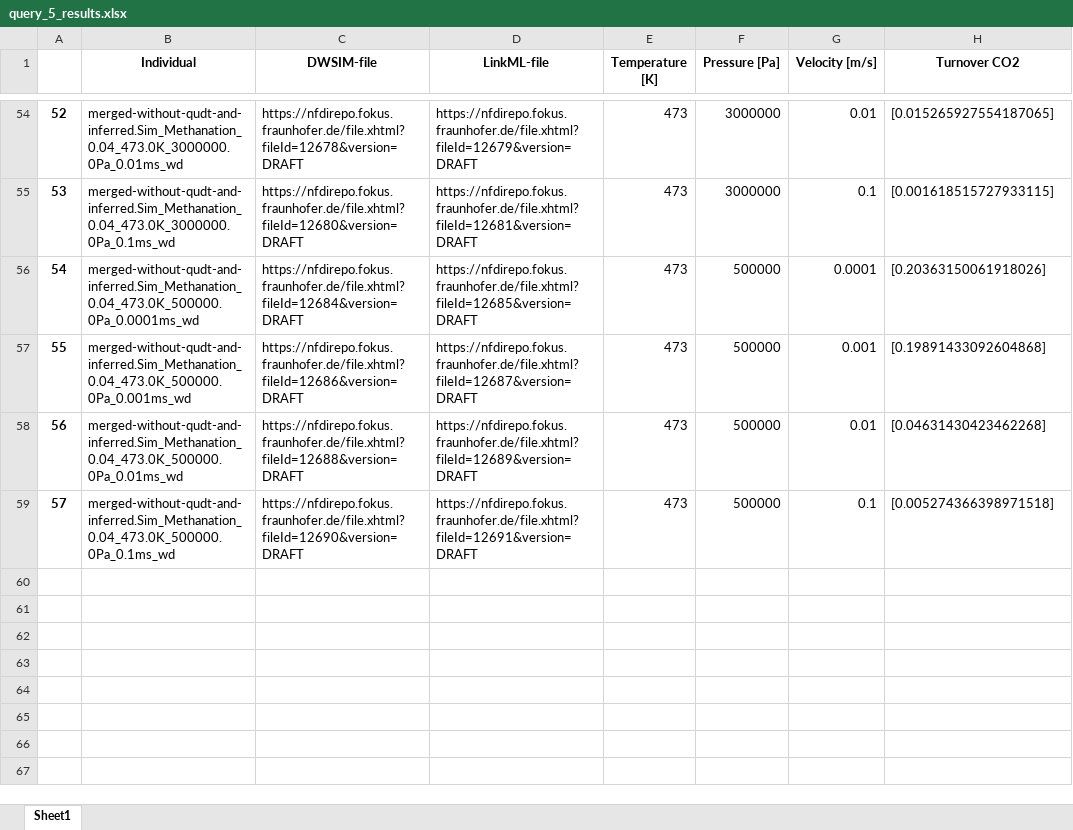
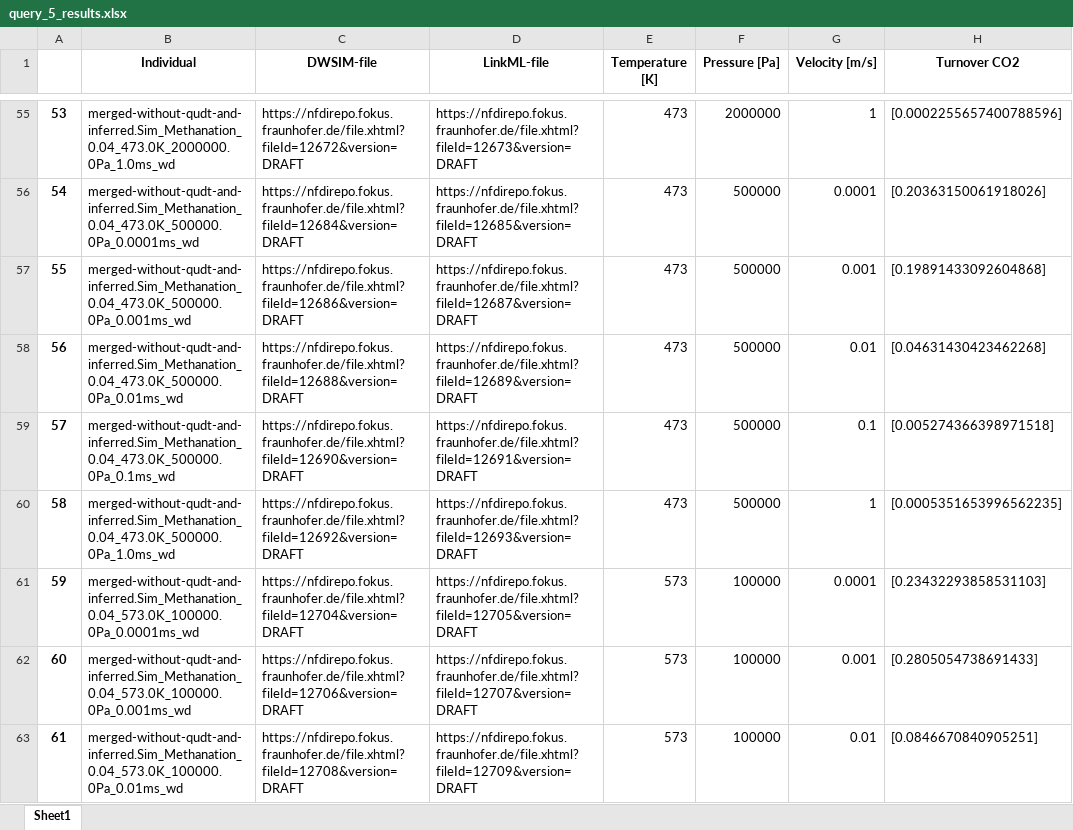
Before and after one commit to TUDoAD/Abschlussarbeiten_Behr, an Excel workbook: VoelkenrathMA/query_results/query_5_results.xlsx, sheet Sheet1, drawn as a sheet; only a part is shown, gaps mark what is left out; values as stored, in another font and other column widths than the file's, no borders; removed rows and columns are numbered as before the commit, all else as after; the diff covers the shown part only; the diff names each change by its address in the sheet, - before the commit and + after, or states it on an @@ line.

```diff
--- a/VoelkenrathMA/query_results/query_5_results.xlsx (sheet Sheet1)
+++ b/VoelkenrathMA/query_results/query_5_results.xlsx (sheet Sheet1)
@@ column A renumbered between rows 7 and 55 @@
-B55 (Individual): merged-without-qudt-and-inferred.Sim_Methanation_0.04_473.0K_3000000.0Pa_0.01ms_wd
+B55 (Individual): merged-without-qudt-and-inferred.Sim_Methanation_0.04_473.0K_2000000.0Pa_1.0ms_wd
-C55 (DWSIM-file): https://nfdirepo.fokus.fraunhofer.de/file.xhtml?fileId=12678&version=DRAFT
+C55 (DWSIM-file): https://nfdirepo.fokus.fraunhofer.de/file.xhtml?fileId=12672&version=DRAFT
-D55 (LinkML-file): https://nfdirepo.fokus.fraunhofer.de/file.xhtml?fileId=12679&version=DRAFT
+D55 (LinkML-file): https://nfdirepo.fokus.fraunhofer.de/file.xhtml?fileId=12673&version=DRAFT
-F55 (Pressure [Pa]): 3000000
+F55 (Pressure [Pa]): 2000000
-G55 (Velocity [m/s]): 0.01
+G55 (Velocity [m/s]): 1
-H55 (Turnover CO2): [0.015265927554187065]
+H55 (Turnover CO2): [0.0002255657400788596]
-row 55: 53 | merged-without-qudt-and-inferred.Sim_Methanation_0.04_473.0K_3000000.0Pa_0.1ms_wd | https://nfdirepo.fokus.fraunhofer.de/file.xhtml?fileId=12680&version=DRAFT | https://nfdirepo.fokus.fraunhofer.de/file.xhtml?fileId=12681&version=DRAFT | 473 | 3000000 | 0.1 | [0.001618515727933115]
+row 60: 58 | merged-without-qudt-and-inferred.Sim_Methanation_0.04_473.0K_500000.0Pa_1.0ms_wd | https://nfdirepo.fokus.fraunhofer.de/file.xhtml?fileId=12692&version=DRAFT | https://nfdirepo.fokus.fraunhofer.de/file.xhtml?fileId=12693&version=DRAFT | 473 | 500000 | 1 | [0.0005351653996562235]
+row 61: 59 | merged-without-qudt-and-inferred.Sim_Methanation_0.04_573.0K_100000.0Pa_0.0001ms_wd | https://nfdirepo.fokus.fraunhofer.de/file.xhtml?fileId=12704&version=DRAFT | https://nfdirepo.fokus.fraunhofer.de/file.xhtml?fileId=12705&version=DRAFT | 573 | 100000 | 0.0001 | [0.23432293858531103]
+row 62: 60 | merged-without-qudt-and-inferred.Sim_Methanation_0.04_573.0K_100000.0Pa_0.001ms_wd | https://nfdirepo.fokus.fraunhofer.de/file.xhtml?fileId=12706&version=DRAFT | https://nfdirepo.fokus.fraunhofer.de/file.xhtml?fileId=12707&version=DRAFT | 573 | 100000 | 0.001 | [0.2805054738691433]
+row 63: 61 | merged-without-qudt-and-inferred.Sim_Methanation_0.04_573.0K_100000.0Pa_0.01ms_wd | https://nfdirepo.fokus.fraunhofer.de/file.xhtml?fileId=12708&version=DRAFT | https://nfdirepo.fokus.fraunhofer.de/file.xhtml?fileId=12709&version=DRAFT | 573 | 100000 | 0.01 | [0.0846670840905251]
```
Also changed, not shown: 67 added rows and 9 removed rows elsewhere in this sheet, 2 other files.
